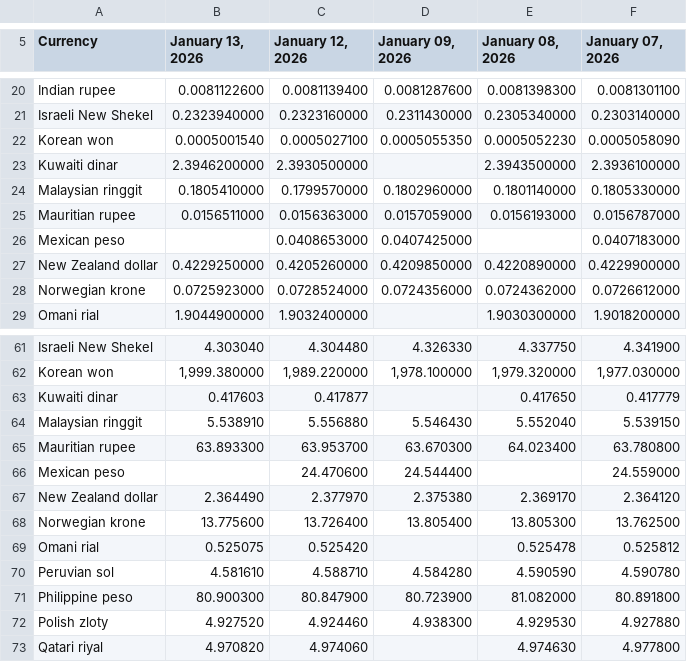
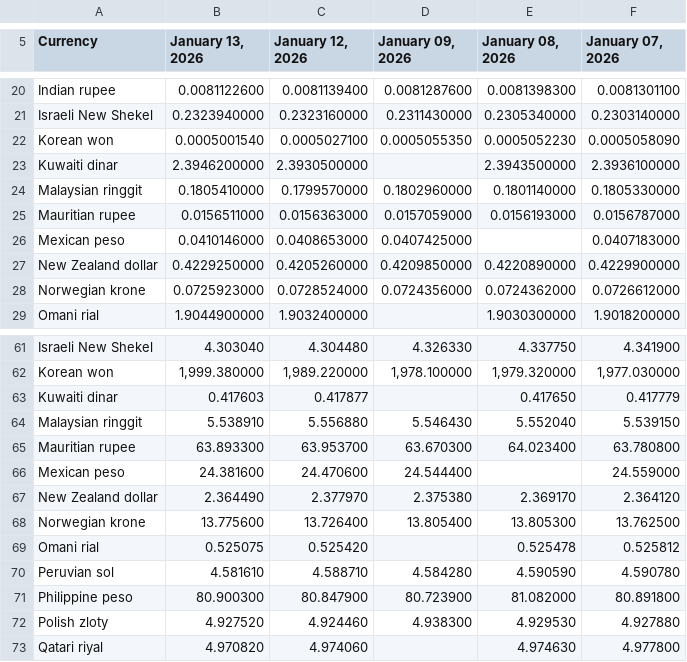
Before and after one commit to instant-solutions/quarkus-moneta-data, a TSV file: imf.tsv, drawn as a sheet; only a part is shown, gaps mark what is left out.

```diff
--- a/imf.tsv
+++ b/imf.tsv
@@ -25,3 +25,3 @@ Malaysian ringgit	0.1805410000	0.1799570000	0.1802960000	0.1801140000	0.18053300
 Mauritian rupee	0.0156511000	0.0156363000	0.0157059000	0.0156193000	0.0156787000
-Mexican peso		0.0408653000	0.0407425000		0.0407183000
+Mexican peso	0.0410146000	0.0408653000	0.0407425000		0.0407183000
 New Zealand dollar	0.4229250000	0.4205260000	0.4209850000	0.4220890000	0.4229900000
@@ -65,3 +65,3 @@ Malaysian ringgit	5.538910	5.556880	5.546430	5.552040	5.539150
 Mauritian rupee	63.893300	63.953700	63.670300	64.023400	63.780800
-Mexican peso		24.470600	24.544400		24.559000
+Mexican peso	24.381600	24.470600	24.544400		24.559000
 New Zealand dollar	2.364490	2.377970	2.375380	2.369170	2.364120
```
